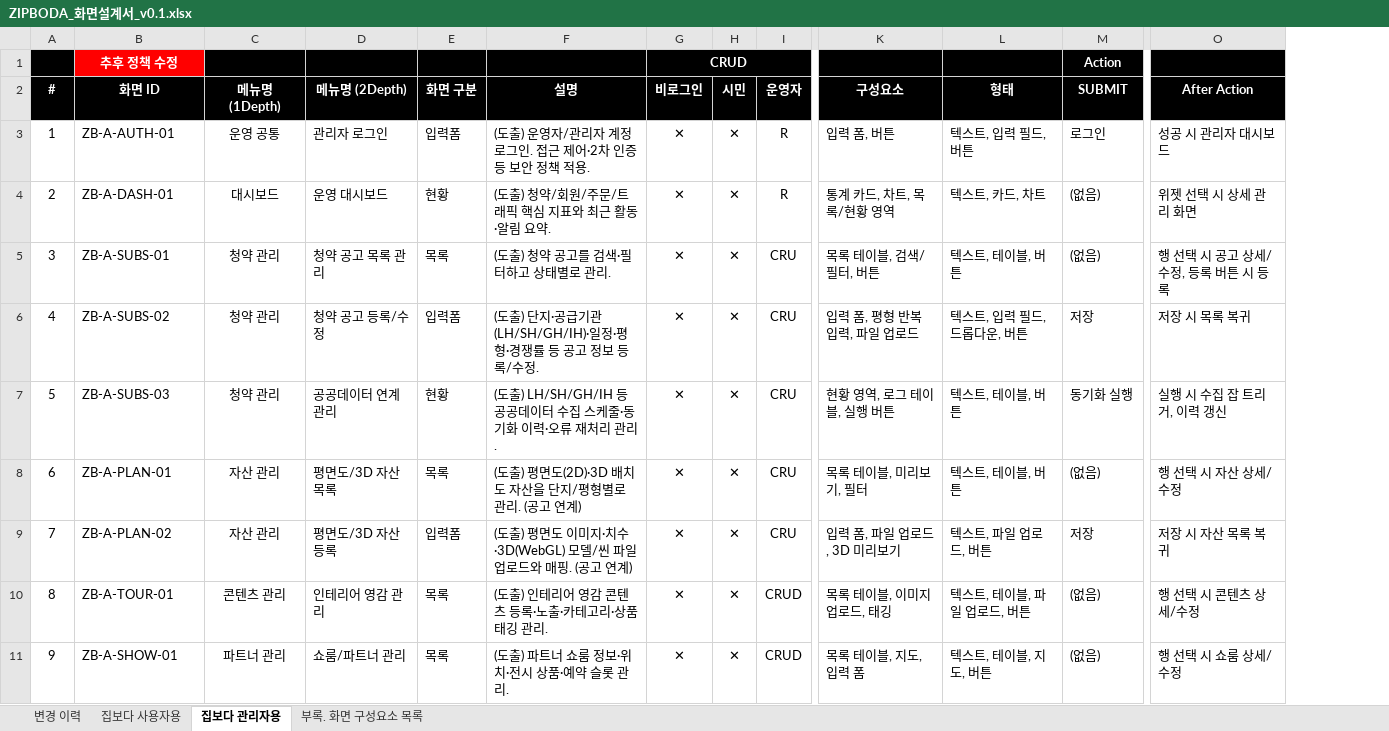
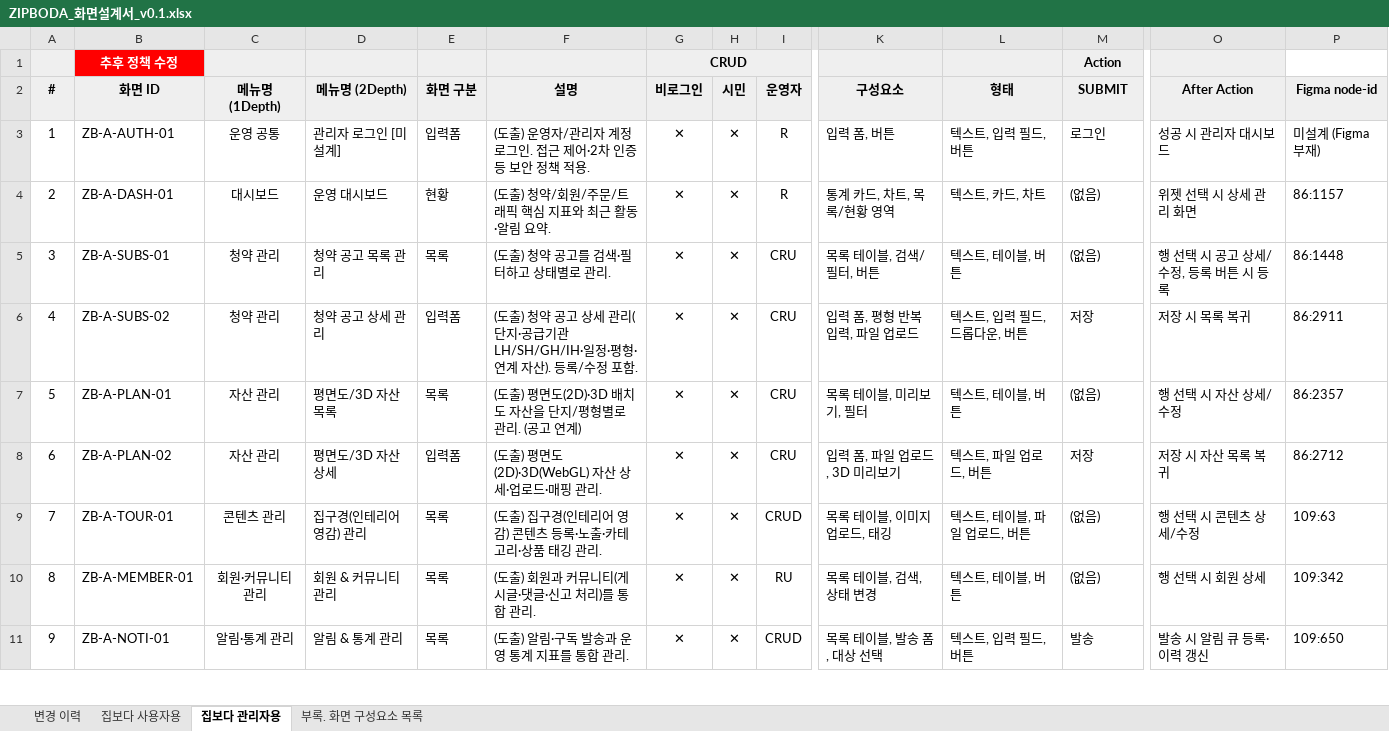
Before and after one commit to ZIPBODA/zipboda-web, an Excel workbook: docs/ZIPBODA_화면설계서_v0.1.xlsx, sheet 집보다 관리자용, drawn as a sheet; only a part is shown, gaps mark what is left out; values as stored, in another font and other column widths than the file's, no borders; conditional formats not drawn; removed rows and columns are numbered as before the commit, all else as after; rows hold the shown columns only; the diff covers the shown part only; the diff names each change by its address in the sheet, - before the commit and + after, or states it on an @@ line.

```diff
--- a/docs/ZIPBODA_화면설계서_v0.1.xlsx (sheet 집보다 관리자용)
+++ b/docs/ZIPBODA_화면설계서_v0.1.xlsx (sheet 집보다 관리자용)
+column P (Figma node-id), rows 3-10: 미설계 (Figma 부재) | 86:1157 | 86:1448 | 86:2911 | 86:2357 | 86:2712 | 109:63 | 109:342
-A1 fill: #000000
+A1 fill: #EFEFEF
-C1:G1 fill: #000000
+C1:G1 fill: #EFEFEF
-G1 text colour: #FFFFFF
+G1 text colour: black
-K1:M1 fill: #000000
+K1:M1 fill: #EFEFEF
-M1 text colour: #FFFFFF
+M1 text colour: black
-O1 fill: #000000
+O1 fill: #EFEFEF
@@ A2:O2 fill: #000000 → #EFEFEF, text colour: #FFFFFF → black @@
-D3 (메뉴명 (2Depth)): 관리자 로그인
+D3 (메뉴명 (2Depth)): 관리자 로그인 [미설계]
-D6 (메뉴명 (2Depth)): 청약 공고 등록/수정
+D6 (메뉴명 (2Depth)): 청약 공고 상세 관리
-F6 (설명): (도출) 단지·공급기관(LH/SH/GH/IH)·일정·평형·경쟁률 등 공고 정보 등록/수정.
+F6 (설명): (도출) 청약 공고 상세 관리(단지·공급기관 LH/SH/GH/IH·일정·평형·연계 자산). 등록/수정 포함.
-row 7: 5 | ZB-A-SUBS-03 | 청약 관리 | 공공데이터 연계 관리 | 현황 | (도출) LH/SH/GH/IH 등 공공데이터 수집 스케줄·동기화 이력·오류 재처리 관리. | ✕ | ✕ | CRU | 현황 영역, 로그 테이블, 실행 버튼 | 텍스트, 테이블, 버튼 | 동기화 실행 | 실행 시 수집 잡 트리거, 이력 갱신
@@ column A (#) renumbered between rows 7 and 14 @@
-D8 (메뉴명 (2Depth)): 평면도/3D 자산 등록
+D8 (메뉴명 (2Depth)): 평면도/3D 자산 상세
-F8 (설명): (도출) 평면도 이미지·치수·3D(WebGL) 모델/씬 파일 업로드와 매핑. (공고 연계)
+F8 (설명): (도출) 평면도(2D)·3D(WebGL) 자산 상세·업로드·매핑 관리.
-D9 (메뉴명 (2Depth)): 인테리어 영감 관리
+D9 (메뉴명 (2Depth)): 집구경(인테리어 영감) 관리
-F9 (설명): (도출) 인테리어 영감 콘텐츠 등록·노출·카테고리·상품 태깅 관리.
+F9 (설명): (도출) 집구경(인테리어 영감) 콘텐츠 등록·노출·카테고리·상품 태깅 관리.
-B10 (화면 ID): ZB-A-SHOW-01
+B10 (화면 ID): ZB-A-MEMBER-01
-C10 (메뉴명 (1Depth)): 파트너 관리
+C10 (메뉴명 (1Depth)): 회원·커뮤니티 관리
-D10 (메뉴명 (2Depth)): 쇼룸/파트너 관리
+D10 (메뉴명 (2Depth)): 회원 & 커뮤니티 관리
-F10 (설명): (도출) 파트너 쇼룸 정보·위치·전시 상품·예약 슬롯 관리.
+F10 (설명): (도출) 회원과 커뮤니티(게시글·댓글·신고 처리)를 통합 관리.
-I10 (운영자): CRUD
+I10 (운영자): RU
-K10 (구성요소): 목록 테이블, 지도, 입력 폼
+K10 (구성요소): 목록 테이블, 검색, 상태 변경
-L10 (형태): 텍스트, 테이블, 지도, 버튼
+L10 (형태): 텍스트, 테이블, 버튼
-O10 (After Action): 행 선택 시 쇼룸 상세/수정
+O10 (After Action): 행 선택 시 회원 상세
+row 11: 9 | ZB-A-NOTI-01 | 알림·통계 관리 | 알림 & 통계 관리 | 목록 | (도출) 알림·구독 발송과 운영 통계 지표를 통합 관리. | ✕ | ✕ | CRUD | 목록 테이블, 발송 폼, 대상 선택 | 텍스트, 입력 필드, 버튼 | 발송 | 발송 시 알림 큐 등록·이력 갱신 | 109:650
```
Also changed, not shown: 6 removed rows, 5 edited cells and cell formats elsewhere in this sheet, sheet 집보다 사용자용, sheet 변경 이력, sheet 부록. 화면 구성요소 목록, 1 other file.
